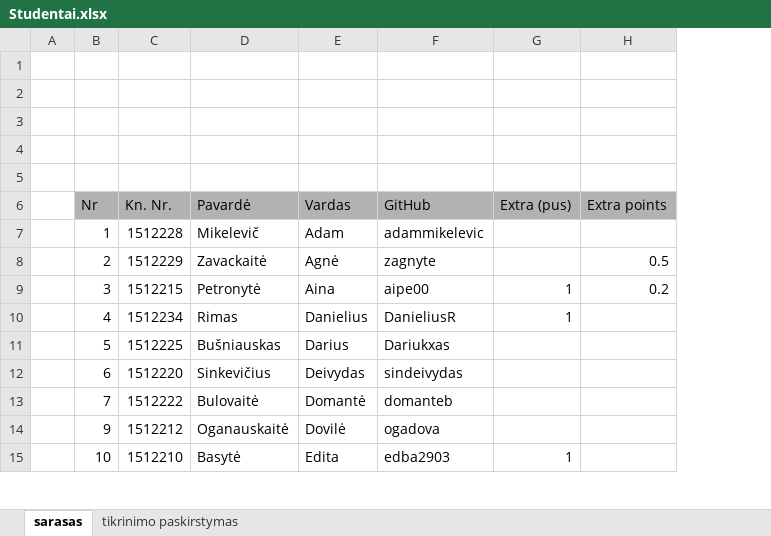
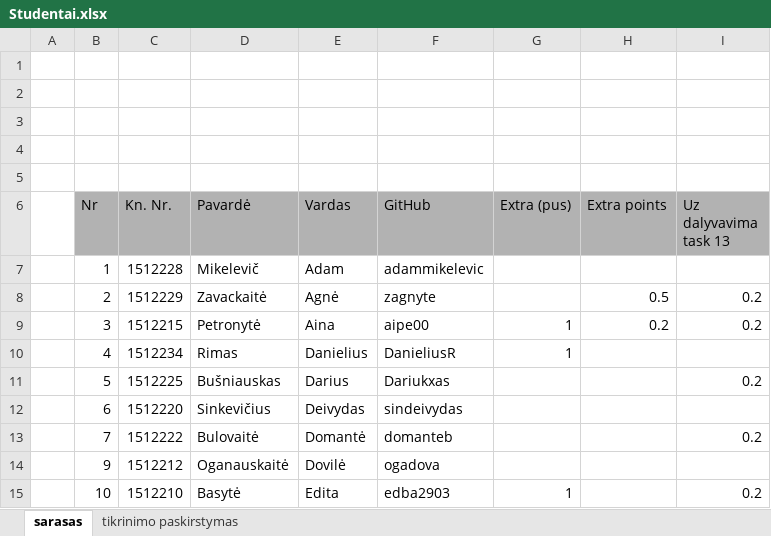
Before and after one commit to 1vbutkus/Econometrics1, an Excel workbook: Studentai.xlsx, sheet sarasas, drawn as a sheet; only a part is shown; values as stored, in another font and other column widths than the file's, no borders; the diff names each change by its address in the sheet, - before the commit and + after, or states it on an @@ line.

```diff
--- a/Studentai.xlsx (sheet sarasas)
+++ b/Studentai.xlsx (sheet sarasas)
+column I (Uz dalyvavima task 13), rows 8-15: 0.2 | 0.2 |  | 0.2 |  | 0.2 |  | 0.2
```
Also changed, not shown: 4 other files.
